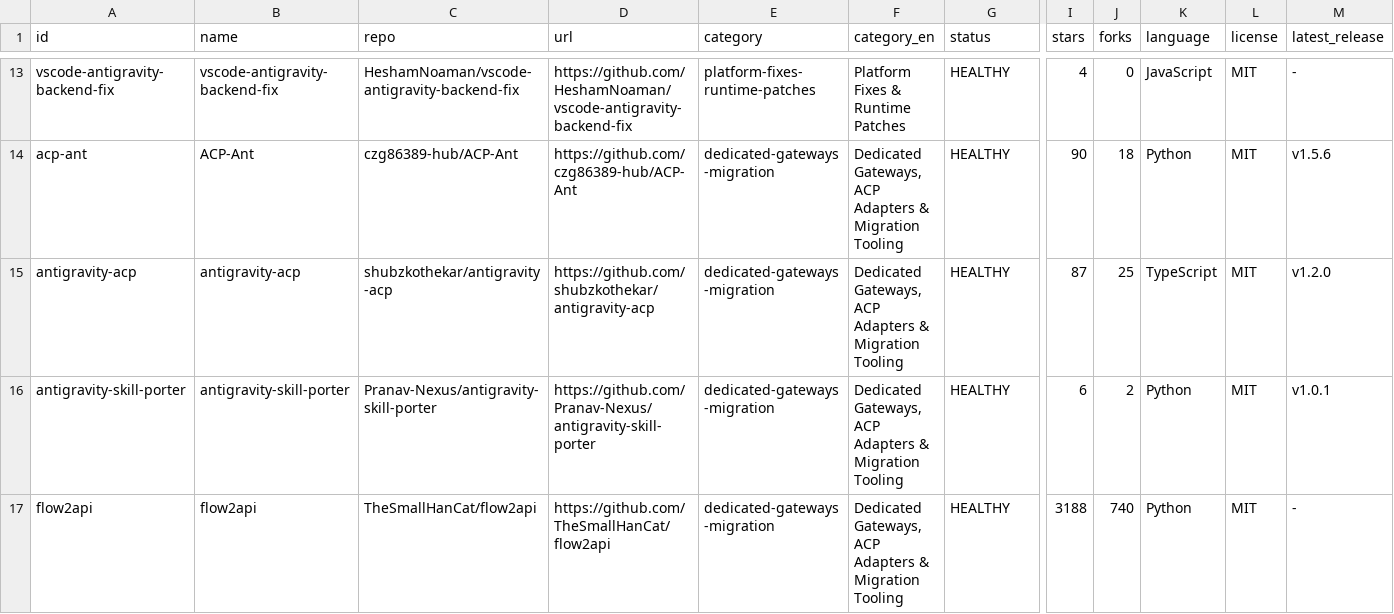
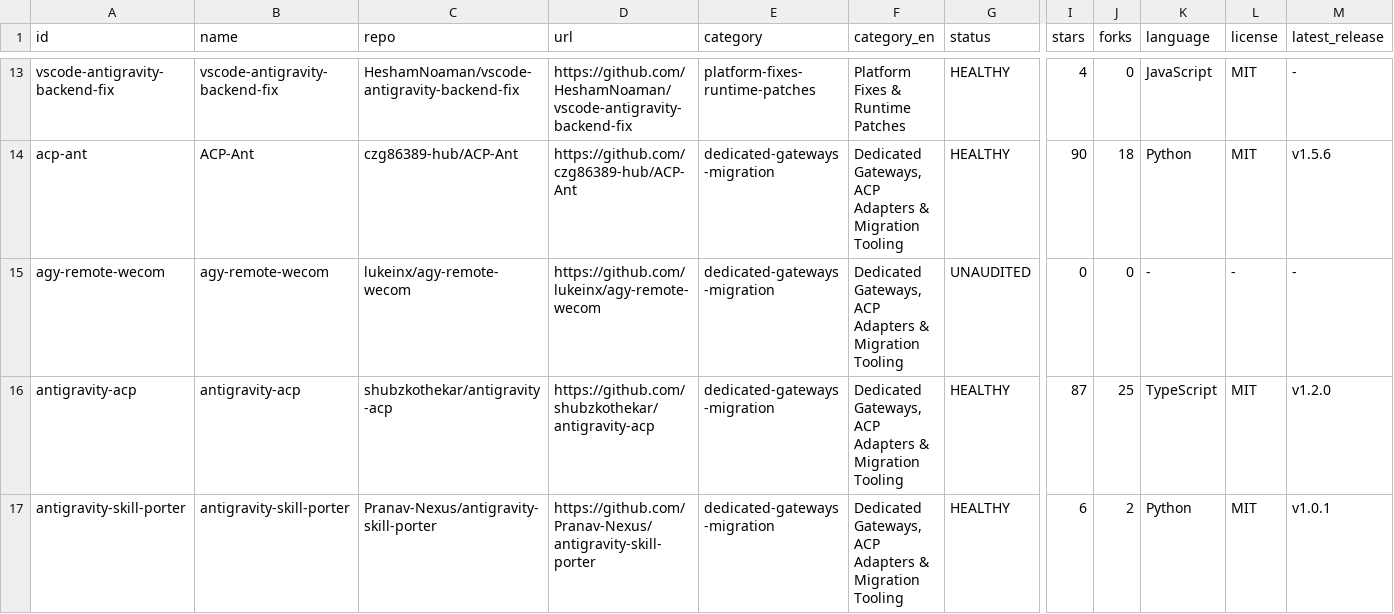
Before and after one commit to lukeinx/awesome-antigravity-tools, a CSV file: data/exports/tools.csv, drawn as a sheet; only a part is shown, gaps mark what is left out; the shorter side is filled out with more unchanged rows; rows hold the shown columns only; the diff names each change by its address in the sheet, - before the commit and + after, or states it on an @@ line.

Commit message:
feat: add agy-remote-wecom (WeCom remote control for agy CLI & ACP)

```diff
--- a/data/exports/tools.csv
+++ b/data/exports/tools.csv
+row 15: agy-remote-wecom | agy-remote-wecom | lukeinx/agy-remote-wecom | https://github.com/lukeinx/agy-remote-wecom | dedicated-gateways-migration | Dedicated Gateways, ACP Adapters & Migration Tooling | UNAUDITED | 0 | 0 | - | - | -
```
Also changed, not shown: 8 other files.
